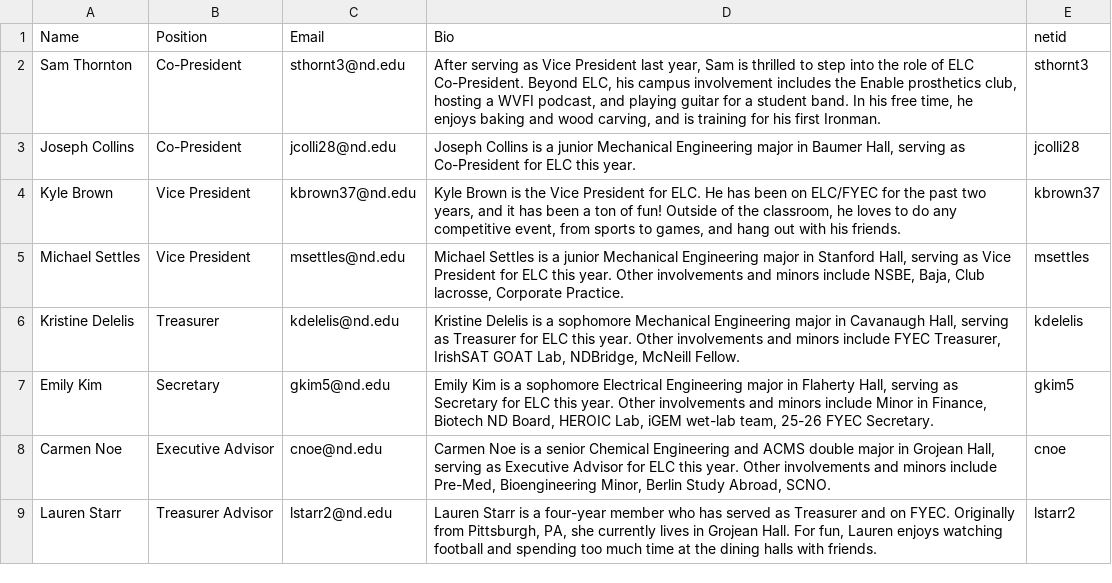
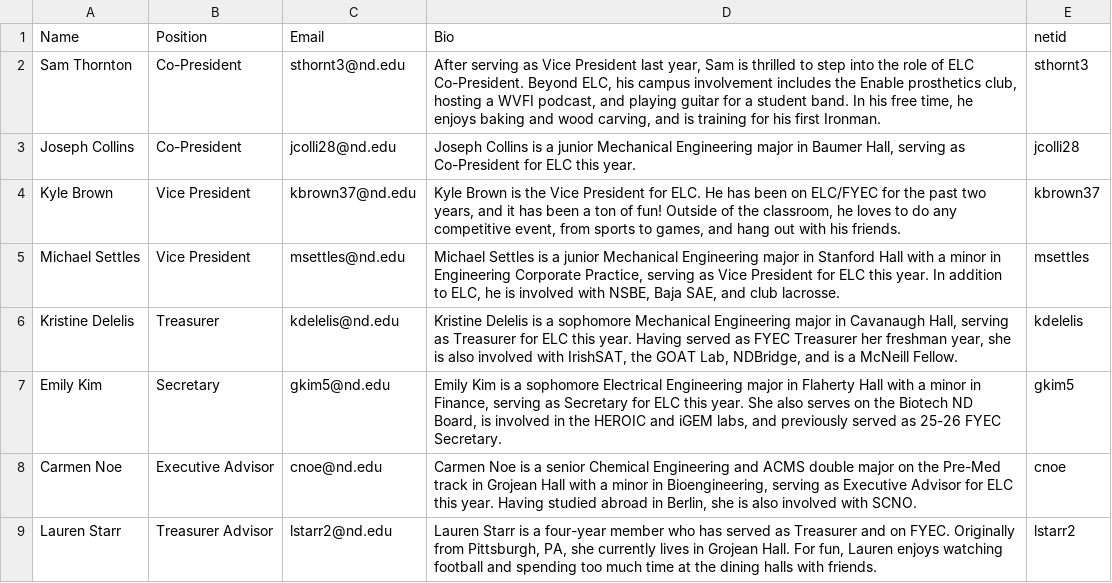
Before and after one commit to ELCND/elc-website, a CSV file: _data/Executive.csv, drawn as a sheet.

Commit message:
Update Executive.csv

```diff
--- a/_data/Executive.csv
+++ b/_data/Executive.csv
@@ -4,6 +4,6 @@ Joseph Collins,Co-President,jcolli28@nd.edu,"Joseph Collins is a junior Mechanic
 Kyle Brown,Vice President,kbrown37@nd.edu,"Kyle Brown is the Vice President for ELC. He has been on ELC/FYEC for the past two years, and it has been a ton of fun! Outside of the classroom, he loves to do any competitive event, from sports to games, and hang out with his friends.",kbrown37
-Michael Settles,Vice President,msettles@nd.edu,"Michael Settles is a junior Mechanical Engineering major in Stanford Hall, serving as Vice President for ELC this year. Other involvements and minors include NSBE, Baja, Club lacrosse, Corporate Practice.",msettles
-Kristine Delelis,Treasurer,kdelelis@nd.edu,"Kristine Delelis is a sophomore Mechanical Engineering major in Cavanaugh Hall, serving as Treasurer for ELC this year. Other involvements and minors include FYEC Treasurer, IrishSAT GOAT Lab, NDBridge, McNeill Fellow.",kdelelis
-Emily Kim,Secretary,gkim5@nd.edu,"Emily Kim is a sophomore Electrical Engineering major in Flaherty Hall, serving as Secretary for ELC this year. Other involvements and minors include Minor in Finance, Biotech ND Board, HEROIC Lab, iGEM wet-lab team, 25-26 FYEC Secretary.",gkim5
-Carmen Noe,Executive Advisor,cnoe@nd.edu,"Carmen Noe is a senior Chemical Engineering and ACMS double major in Grojean Hall, serving as Executive Advisor for ELC this year. Other involvements and minors include Pre-Med, Bioengineering Minor, Berlin Study Abroad, SCNO.",cnoe
+Michael Settles,Vice President,msettles@nd.edu,"Michael Settles is a junior Mechanical Engineering major in Stanford Hall with a minor in Engineering Corporate Practice, serving as Vice President for ELC this year. In addition to ELC, he is involved with NSBE, Baja SAE, and club lacrosse.",msettles
+Kristine Delelis,Treasurer,kdelelis@nd.edu,"Kristine Delelis is a sophomore Mechanical Engineering major in Cavanaugh Hall, serving as Treasurer for ELC this year. Having served as FYEC Treasurer her freshman year, she is also involved with IrishSAT, the GOAT Lab, NDBridge, and is a McNeill Fellow.",kdelelis
+Emily Kim,Secretary,gkim5@nd.edu,"Emily Kim is a sophomore Electrical Engineering major in Flaherty Hall with a minor in Finance, serving as Secretary for ELC this year. She also serves on the Biotech ND Board, is involved in the HEROIC and iGEM labs, and previously served as 25-26 FYEC Secretary.",gkim5
+Carmen Noe,Executive Advisor,cnoe@nd.edu,"Carmen Noe is a senior Chemical Engineering and ACMS double major on the Pre-Med track in Grojean Hall with a minor in Bioengineering, serving as Executive Advisor for ELC this year. Having studied abroad in Berlin, she is also involved with SCNO.",cnoe
 Lauren Starr,Treasurer Advisor,lstarr2@nd.edu,"Lauren Starr is a four-year member who has served as Treasurer and on FYEC. Originally from Pittsburgh, PA, she currently lives in Grojean Hall. For fun, Lauren enjoys watching football and spending too much time at the dining halls with friends.",lstarr2
```
